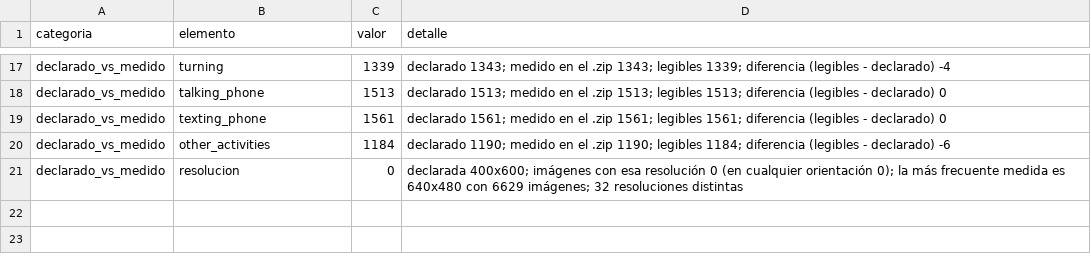
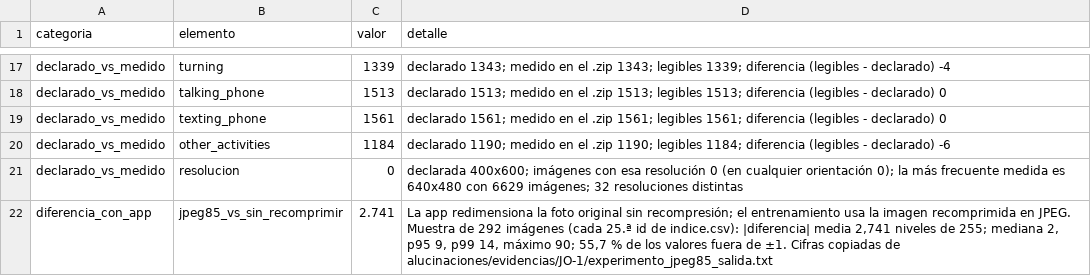
Before and after one commit to danielgonzalez2709/Trabajo3_Redes_Neuronales, a CSV file: results/data/m2/eda/calidad.csv, drawn as a sheet; only a part is shown, gaps mark what is left out; the diff names each change by its address in the sheet, - before the commit and + after, or states it on an @@ line.

Commit message:
refactor(m2): JO-1c correcciones de revisión, casos borde y diferencia JPEG declarada

```diff
--- a/results/data/m2/eda/calidad.csv
+++ b/results/data/m2/eda/calidad.csv
+row 22: diferencia_con_app | jpeg85_vs_sin_recomprimir | 2.741 | La app redimensiona la foto original sin recompresión; el entrenamiento usa la imagen recomprimida en JPEG. Muestra de 292 imágenes (cada 25.ª id de indice.csv): |diferencia| media 2,741 niveles de 255; mediana 2, p95 9, p99 14, máximo 90; 55,7 % de los valores fuera de ±1. Cifras copiadas de alucinaciones/evidencias/JO-1/experimento_jpeg85_salida.txt
```
Also changed, not shown: 11 other files.
